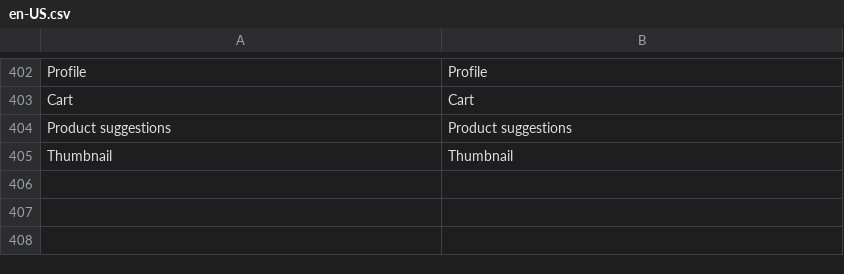
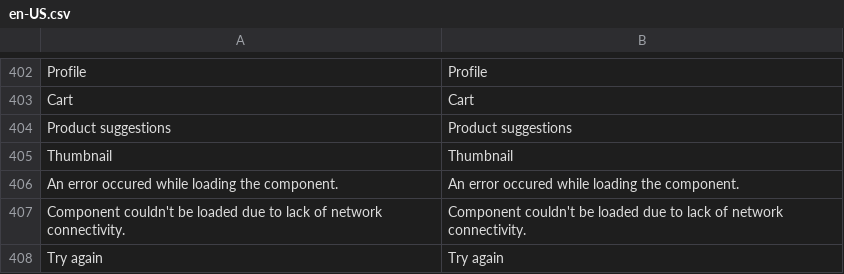
Before and after one commit to vuestorefront/vsf-capybara, a CSV file: resource/i18n/en-US.csv, drawn as a sheet; only a part is shown, gaps mark what is left out.

Commit message:
275: Move LoadingError and LoadingSpinner to atoms

```diff
--- a/resource/i18n/en-US.csv
+++ b/resource/i18n/en-US.csv
@@ -405 +405,4 @@
 "Thumbnail","Thumbnail"
+"An error occured while loading the component.","An error occured while loading the component."
+"Component couldn't be loaded due to lack of network connectivity.","Component couldn't be loaded due to lack of network connectivity."
+"Try again","Try again"
```
Also changed, not shown: 6 other files.
